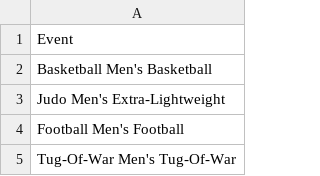
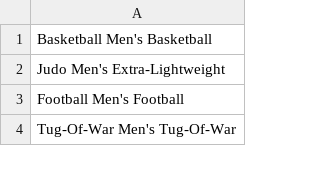
Before and after one commit to rossgk2/cs257, a CSV file: database/events.csv, drawn as a sheet; only a part is shown.

```diff
--- a/database/events.csv
+++ b/database/events.csv
@@ -1,2 +1 @@
-Event
 Basketball Men's Basketball
```
Also changed, not shown: database/NOCs.csv, database/cities.csv, 3 other files.
